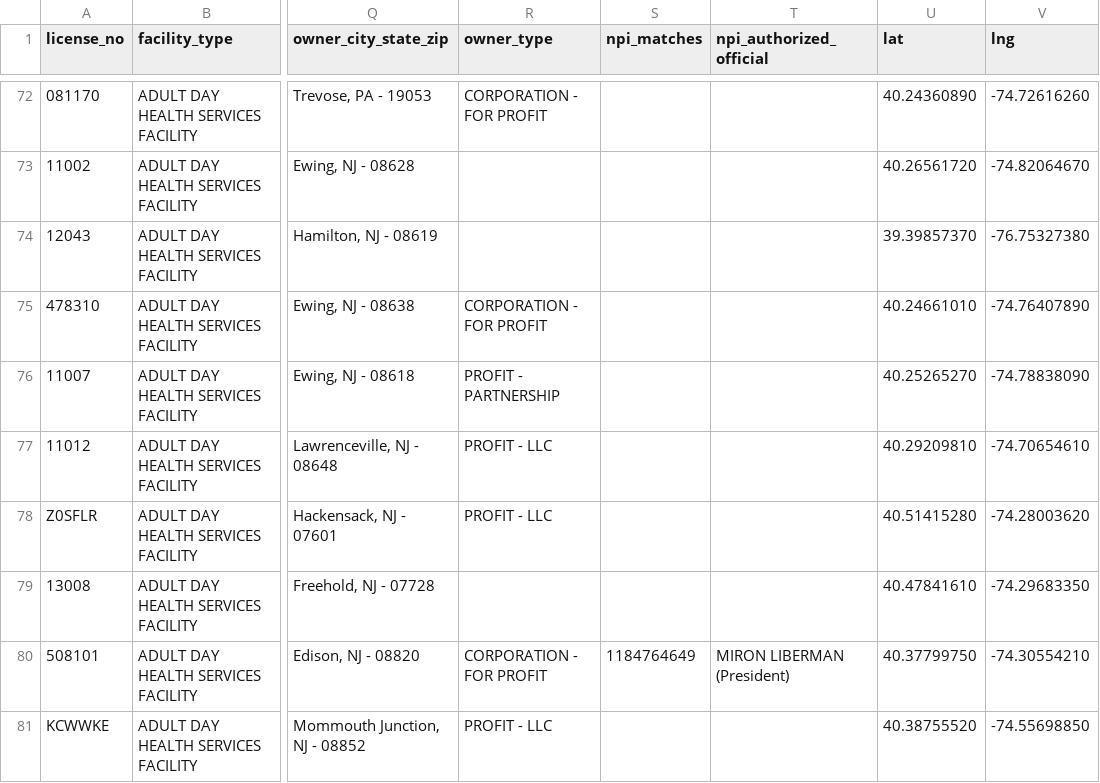
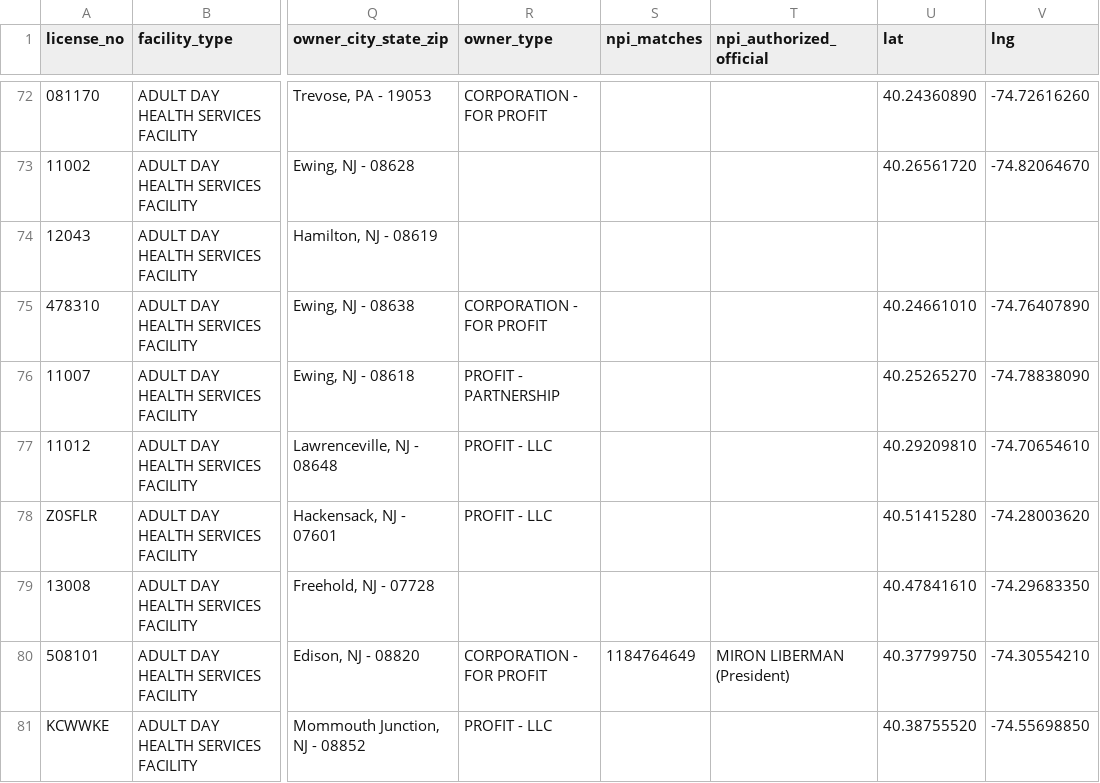
Before and after one commit to jpatel3/adult-day-care-watch, a CSV file: states/nj/providers.csv, drawn as a sheet; only a part is shown, gaps mark what is left out; the diff names each change by its address in the sheet, - before the commit and + after, or states it on an @@ line.

Commit message:
Add data contract validator with tests and CI

```diff
--- a/states/nj/providers.csv
+++ b/states/nj/providers.csv
-U74 (lat): 39.39857370
+U74 (lat): (empty)
-V74 (lng): -76.75327380
+V74 (lng): (empty)
```
Also changed, not shown: states/nj/enforcement.csv, 7 other files.
